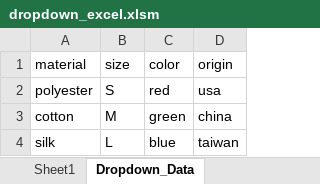
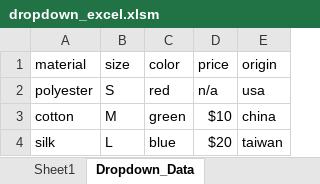
Before and after one commit to guisilveirabatista/add_dropdowns, an Excel workbook: dropdown_excel.xlsm, sheet Dropdown_Data, drawn as a sheet; values as stored, in another font and other column widths than the file's, no borders; the diff names each change by its address in the sheet, - before the commit and + after, or states it on an @@ line.

```diff
--- a/dropdown_excel.xlsm (sheet Dropdown_Data)
+++ b/dropdown_excel.xlsm (sheet Dropdown_Data)
+column D (price), rows 2-4: n/a | $10 | $20
```
Also changed, not shown: 1 other file.
